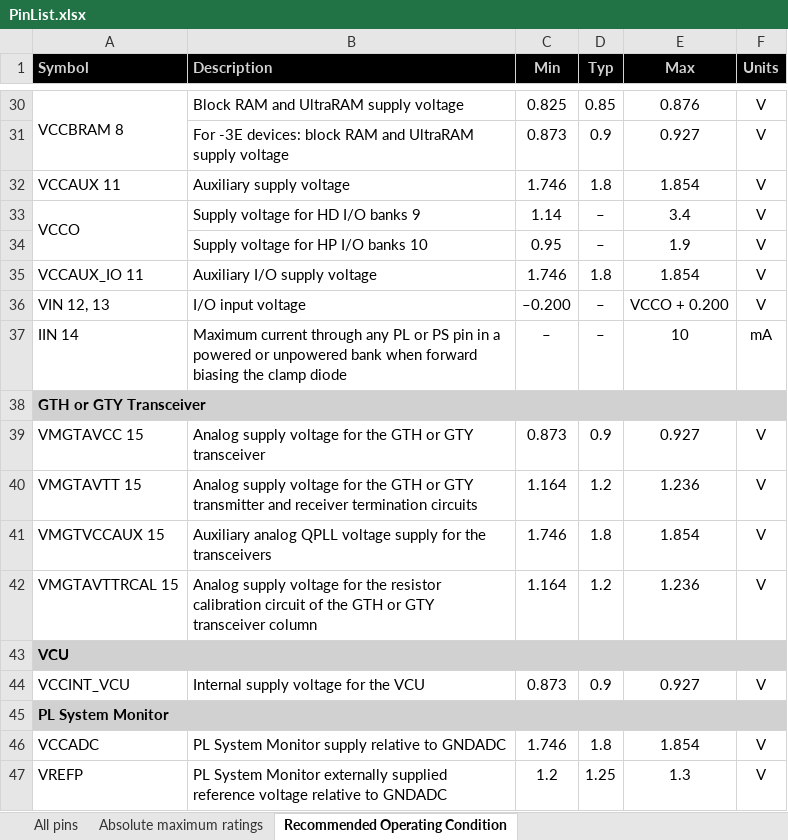
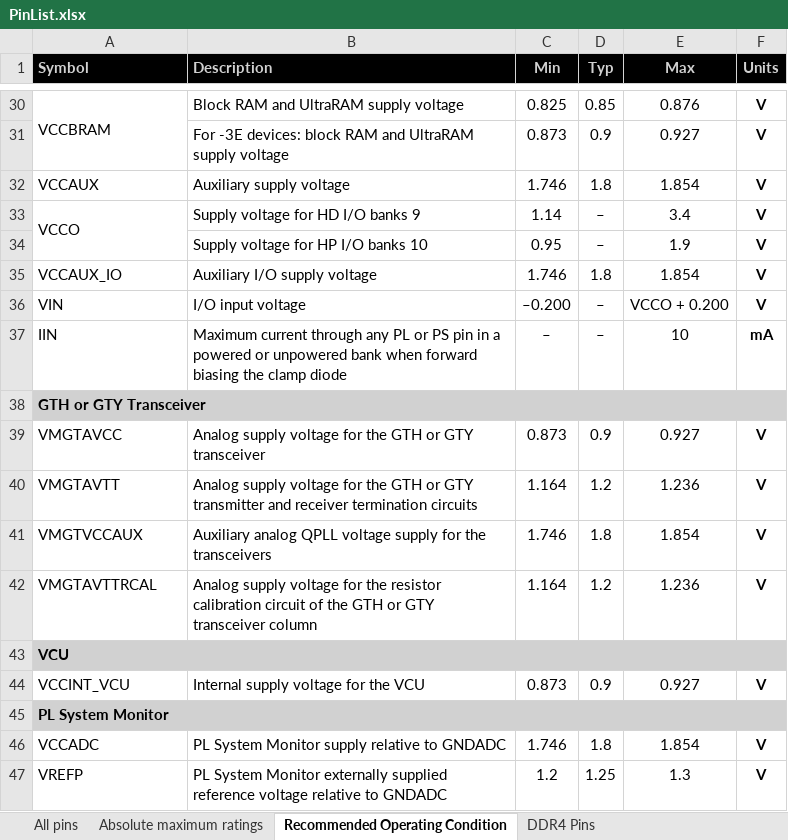
Before and after one commit to SrdjanEM/VisionCore, an Excel workbook: PinList.xlsx, sheet Recommended Operating Condition, drawn as a sheet; only a part is shown, gaps mark what is left out; values as stored, in another font and other column widths than the file's, no borders; the diff covers the shown part only; the diff names each change by its address in the sheet, - before the commit and + after, or states it on an @@ line.

```diff
--- a/PinList.xlsx (sheet Recommended Operating Condition)
+++ b/PinList.xlsx (sheet Recommended Operating Condition)
+sheet tab: DDR4 Pins
-A30 (Symbol): VCCBRAM 8
+A30 (Symbol): VCCBRAM
-F30:F37 bold: off
+F30:F37 bold: on
-A32 (Symbol): VCCAUX 11
+A32 (Symbol): VCCAUX
-A35 (Symbol): VCCAUX_IO 11
+A35 (Symbol): VCCAUX_IO
-A36 (Symbol): VIN 12, 13
+A36 (Symbol): VIN
-A37 (Symbol): IIN 14
+A37 (Symbol): IIN
-A39 (Symbol): VMGTAVCC 15
+A39 (Symbol): VMGTAVCC
-F39:F42 bold: off
+F39:F42 bold: on
-A40 (Symbol): VMGTAVTT 15
+A40 (Symbol): VMGTAVTT
-A41 (Symbol): VMGTVCCAUX 15
+A41 (Symbol): VMGTVCCAUX
-A42 (Symbol): VMGTAVTTRCAL 15
+A42 (Symbol): VMGTAVTTRCAL
-F44 bold: off
+F44 bold: on
-F46:F47 bold: off
+F46:F47 bold: on
```
Also changed, not shown: 8 edited cells and cell formats elsewhere in this sheet, sheet Absolute maximum ratings, 5 other files.
